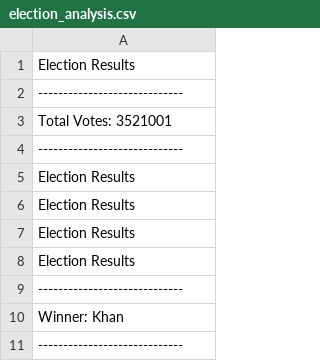
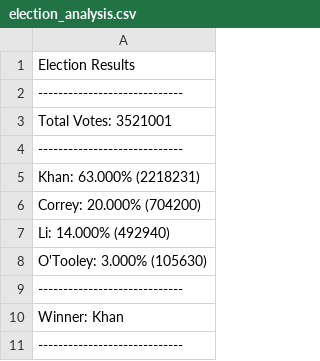
Before and after one commit to njmorr/Python-Challenge, a CSV file: PyPoll/analysis/election_analysis.csv, drawn as a sheet.

```diff
--- a/PyPoll/analysis/election_analysis.csv
+++ b/PyPoll/analysis/election_analysis.csv
@@ -4,6 +4,6 @@ Total Votes: 3521001
 -----------------------------
-Election Results
-Election Results
-Election Results
-Election Results
+Khan:  63.000% (2218231)
+Correy:  20.000% (704200)
+Li:  14.000% (492940)
+O'Tooley:  3.000% (105630)
 -----------------------------
```
Also changed, not shown: 1 other file.
